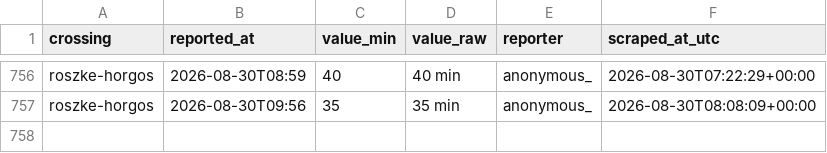
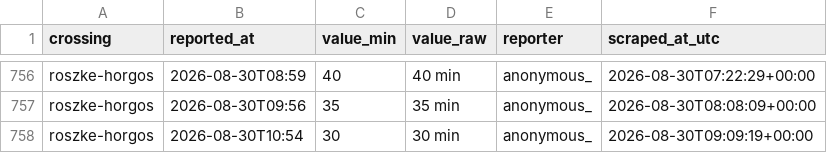
Before and after one commit to brankojosipovic/border-wait, a CSV file: data/roszke-horgos.csv, drawn as a sheet; only a part is shown, gaps mark what is left out; the diff names each change by its address in the sheet, - before the commit and + after, or states it on an @@ line.

```diff
--- a/data/roszke-horgos.csv
+++ b/data/roszke-horgos.csv
+row 758: roszke-horgos | 2026-08-30T10:54 | 30 | 30 min | anonymous_ | 2026-08-30T09:09:19+00:00
```
Also changed, not shown: data/kelebija-tompa.csv, data/summary_monthly.csv.
